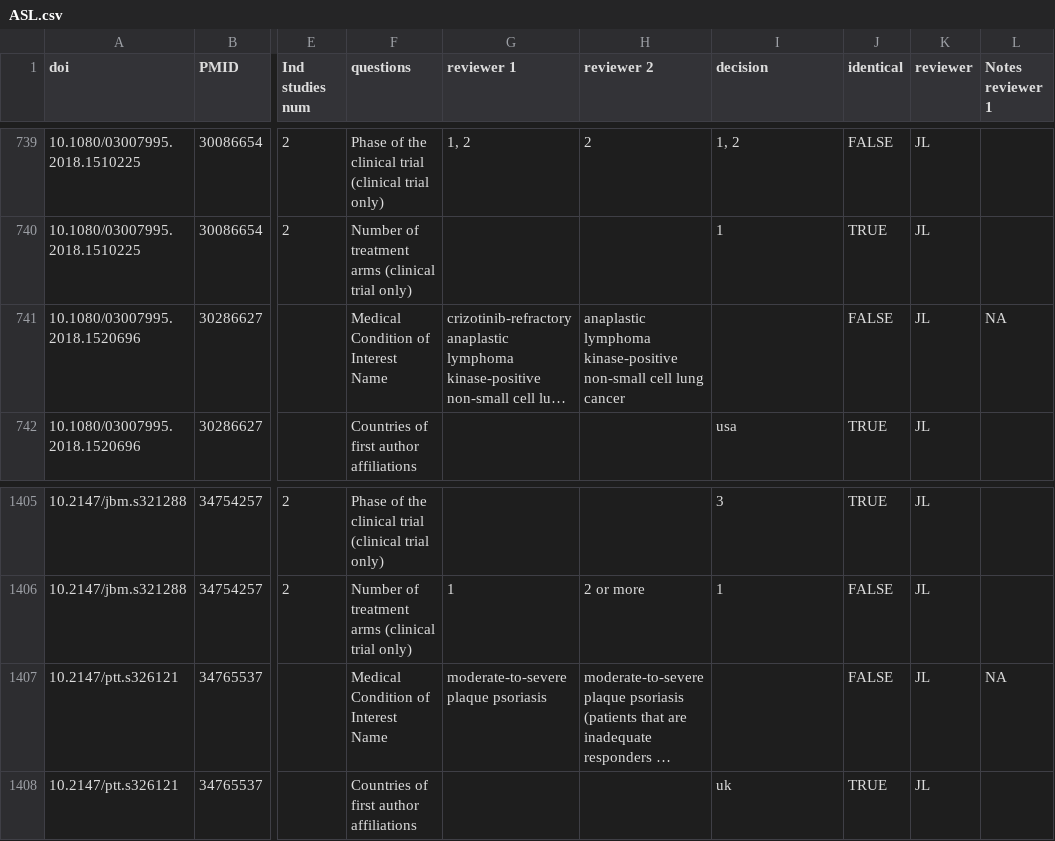
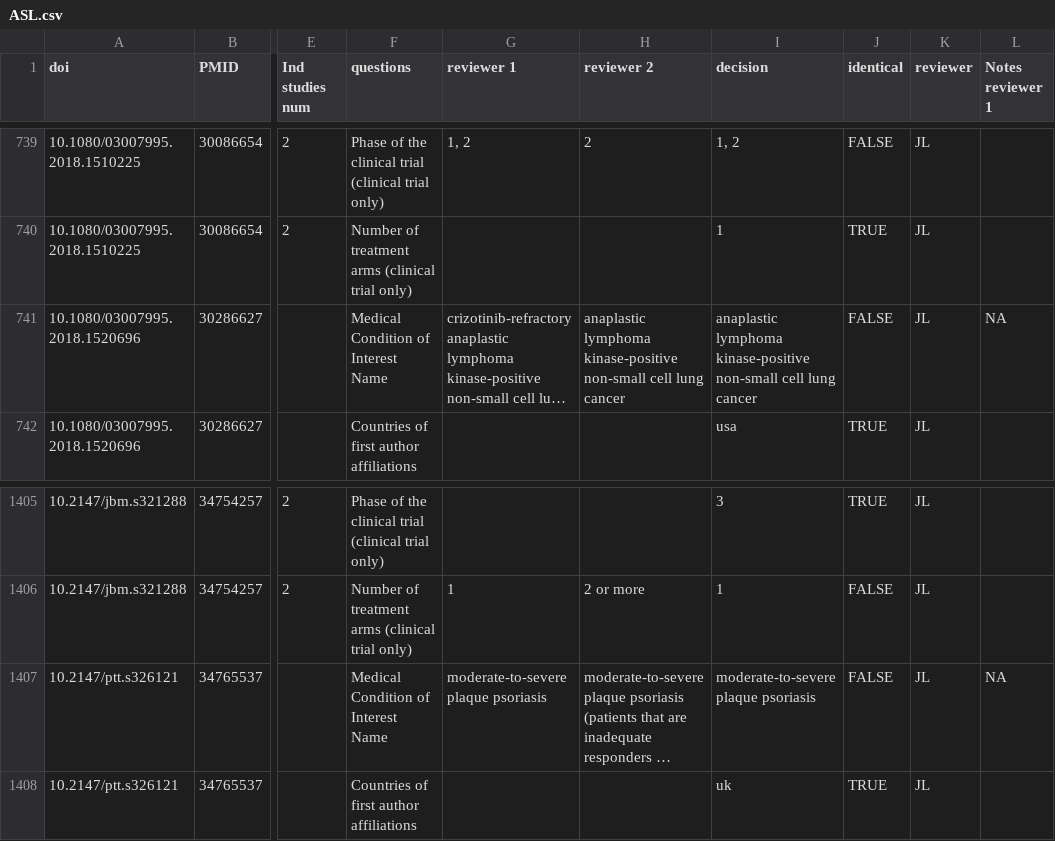
Before and after one commit to Nworno/paitc_literature_review, a CSV file: data/extraction/adjudicated/first_part/ASL.csv, drawn as a sheet; only a part is shown, gaps mark what is left out; long unchanged cells end in …; the diff names each change by its address in the sheet, - before the commit and + after, or states it on an @@ line.

```diff
--- a/data/extraction/adjudicated/first_part/ASL.csv
+++ b/data/extraction/adjudicated/first_part/ASL.csv
-I741 (decision): (empty)
+I741 (decision): anaplastic lymphoma kinase-positive non-small cell lung cancer
-I1407 (decision): (empty)
+I1407 (decision): moderate-to-severe plaque psoriasis
```
Also changed, not shown: data/extraction/adjudicated/second_part/BZ/065_31985301.csv, data/mapping/conditions_mapping.tsv, 13 other files.
